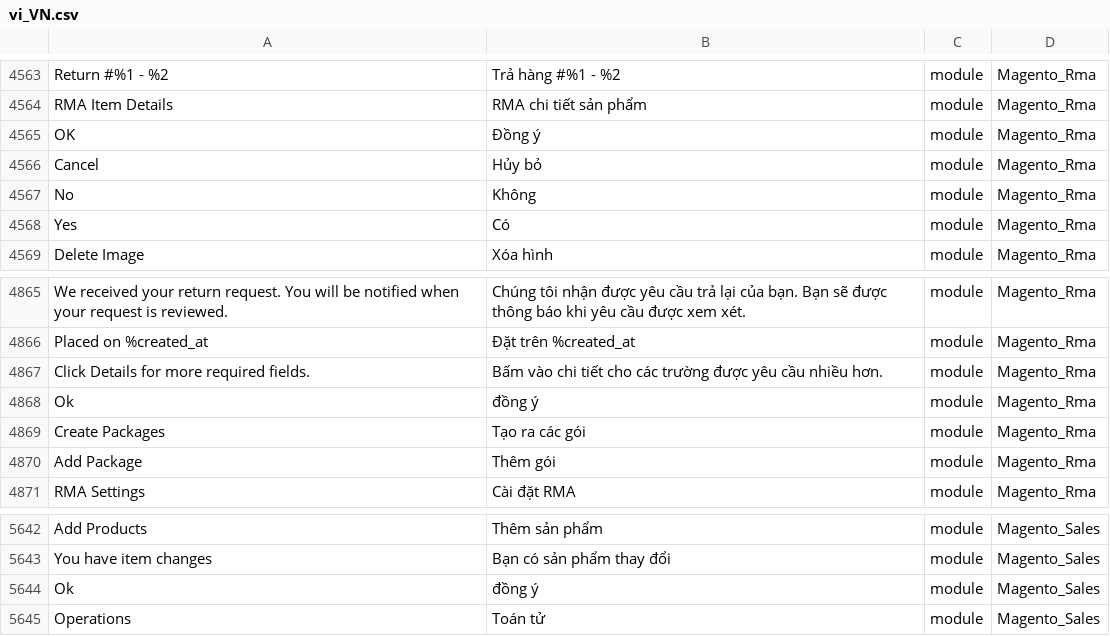
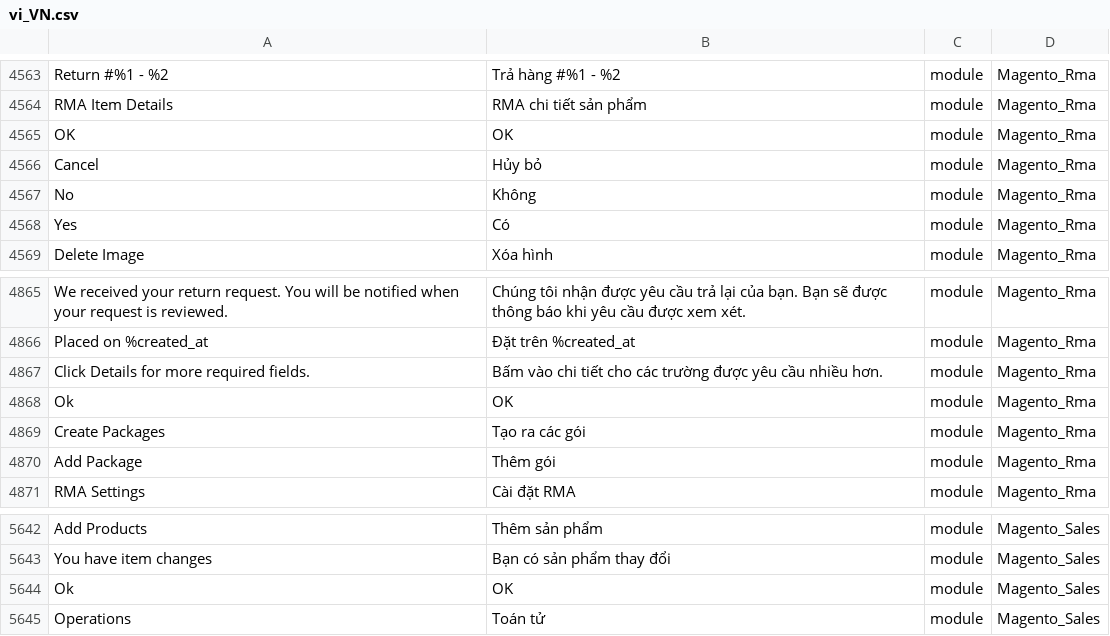
Before and after one commit to rosalynshop/rosalynshop, a CSV file: app/design/frontend/MageBig/martfury/layout05/i18n/vi_VN.csv, drawn as a sheet; only a part is shown, gaps mark what is left out; the diff covers the shown part only; the diff names each change by its address in the sheet, - before the commit and + after, or states it on an @@ line.

```diff
--- a/app/design/frontend/MageBig/martfury/layout05/i18n/vi_VN.csv
+++ b/app/design/frontend/MageBig/martfury/layout05/i18n/vi_VN.csv
-B4565: Đồng ý
+B4565: OK
-B4868: đồng ý
+B4868: OK
-B5644: đồng ý
+B5644: OK
```
Also changed, not shown: 7 edited cells elsewhere in this file, app/design/frontend/MageBig/martfury/layout01/i18n/vi_VN.csv, 58 other files.
